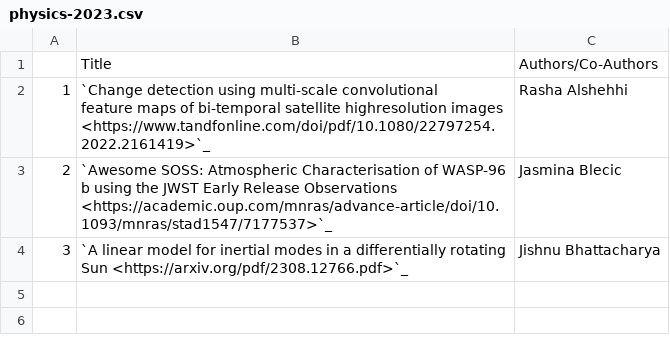
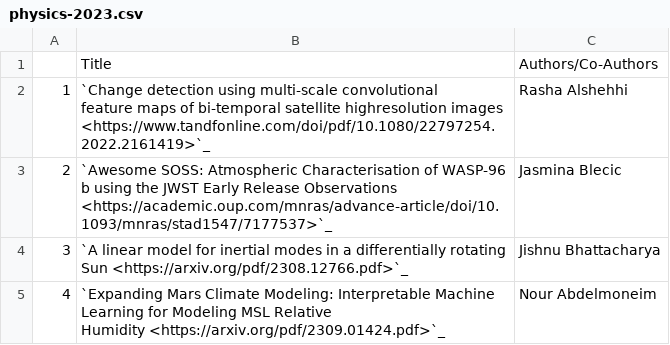
Before and after one commit to NYUAD-CRC/crc-docs, a CSV file: source/hpc/research/data/physics-2023.csv, drawn as a sheet.

Commit message:
changes to physics pubs

```diff
--- a/source/hpc/research/data/physics-2023.csv
+++ b/source/hpc/research/data/physics-2023.csv
@@ -5 +5,3 @@ feature maps of bi-temporal satellite highresolution images <https://www.tandfon
 3,`A linear model for inertial modes in a differentially rotating Sun  <https://arxiv.org/pdf/2308.12766.pdf>`_,Jishnu Bhattacharya
+4,"`Expanding Mars Climate Modeling: Interpretable Machine Learning for Modeling MSL Relative
+Humidity  <https://arxiv.org/pdf/2309.01424.pdf>`_",Nour Abdelmoneim
```
Also changed, not shown: 1 other file.
